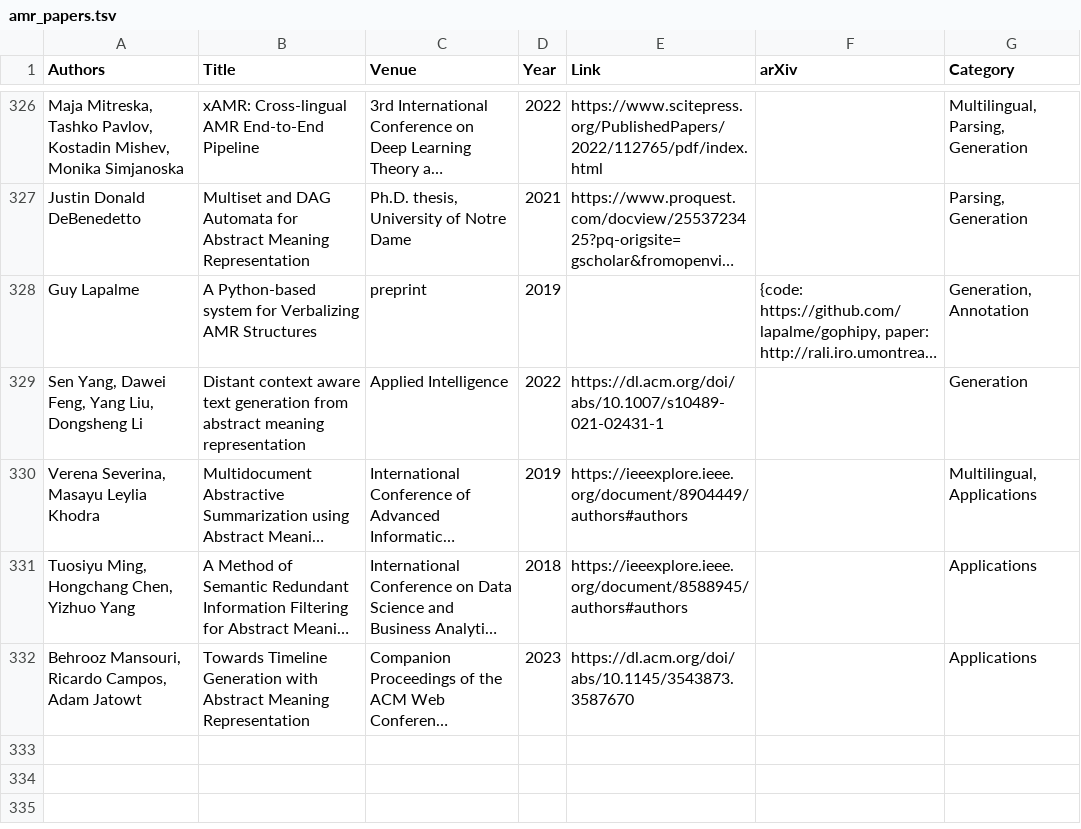
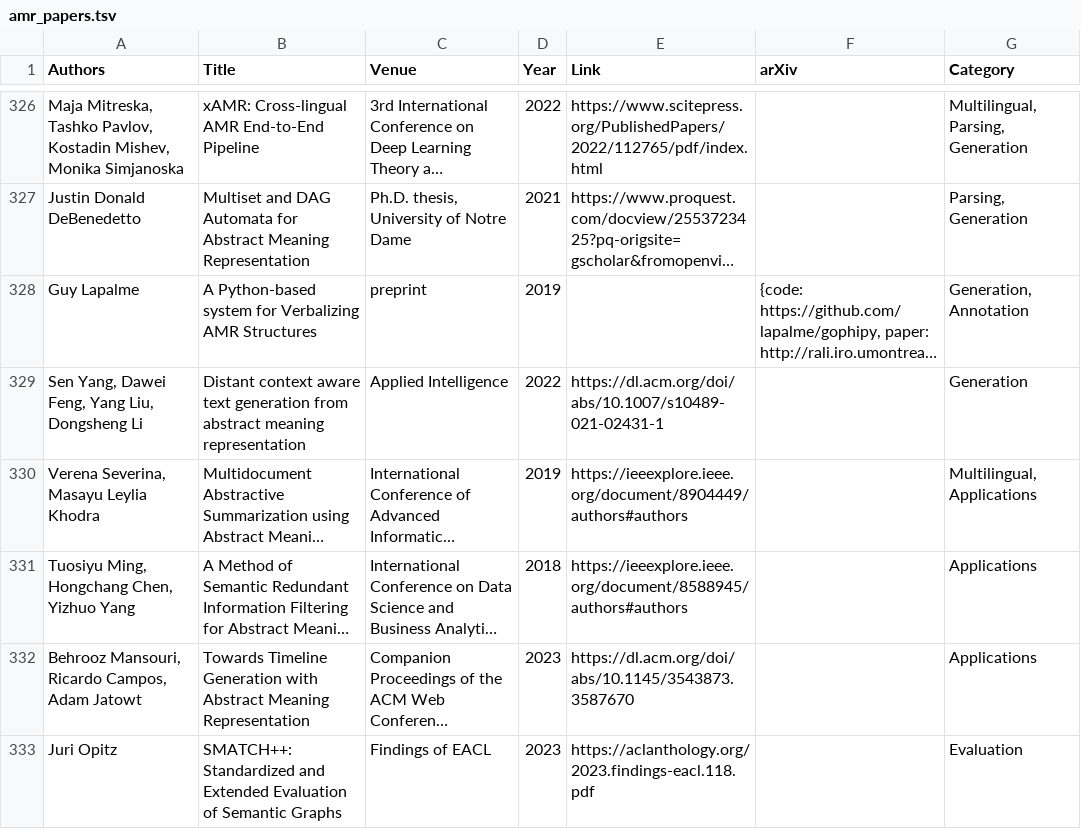
Before and after one commit to nert-nlp/AMR-Bibliography, a TSV file: data/amr_papers.tsv, drawn as a sheet; only a part is shown, gaps mark what is left out; long unchanged cells end in …; the diff names each change by its address in the sheet, - before the commit and + after, or states it on an @@ line.

Commit message:
Update amr_papers.tsv

```diff
--- a/data/amr_papers.tsv
+++ b/data/amr_papers.tsv
+row 333: Juri Opitz | SMATCH++: Standardized and Extended Evaluation of Semantic Graphs | Findings of EACL | 2023 | https://aclanthology.org/2023.findings-eacl.118.pdf |  | Evaluation
```
